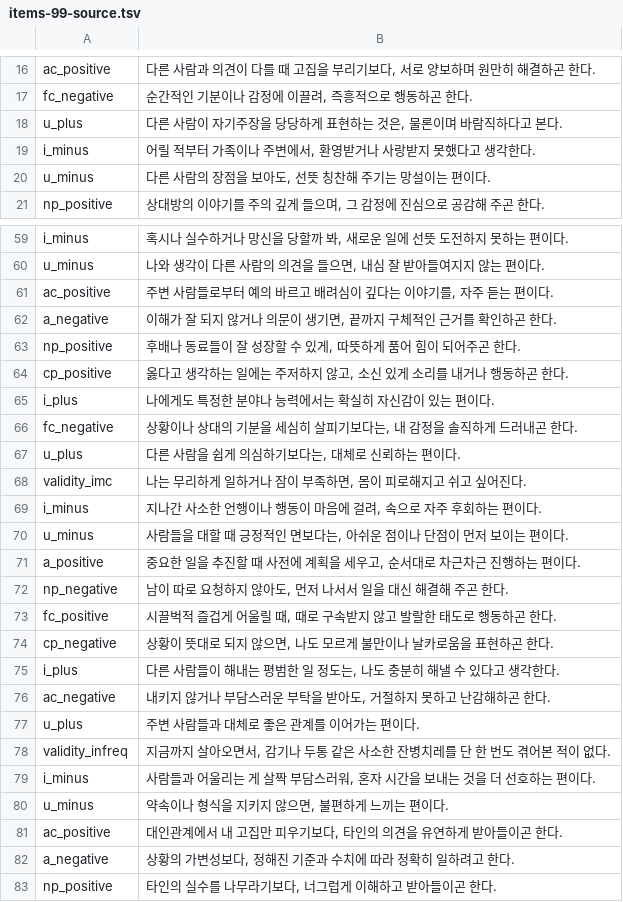
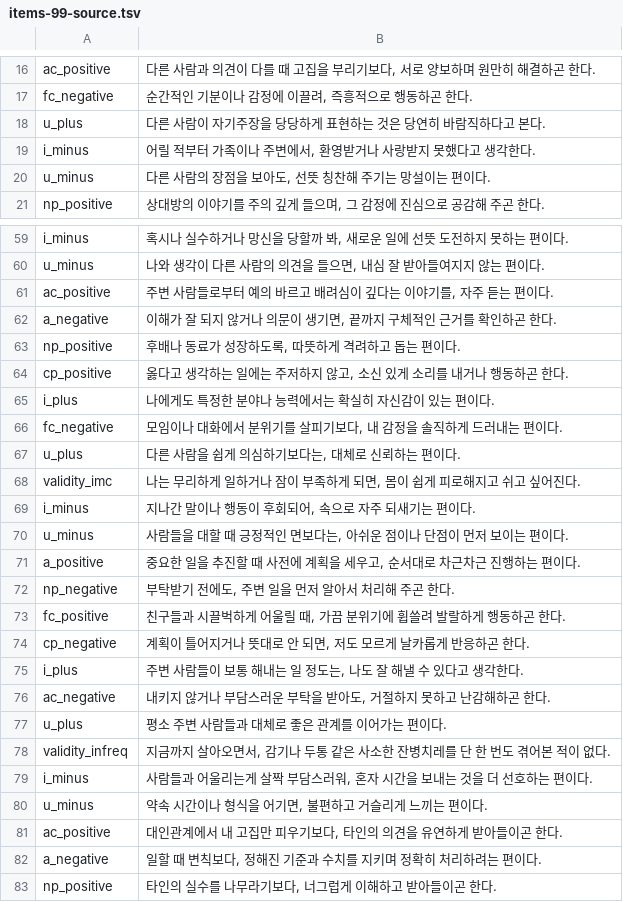
Before and after one commit to jomigata/wiz-coco, a TSV file: docs/internal-materials/ego-ok/items-99-source.tsv, drawn as a sheet; only a part is shown, gaps mark what is left out; the diff covers the shown part only.

```diff
--- a/docs/internal-materials/ego-ok/items-99-source.tsv
+++ b/docs/internal-materials/ego-ok/items-99-source.tsv
@@ -17,3 +17,3 @@ ac_positive	다른 사람과 의견이 다를 때 고집을 부리기보다, 서
 fc_negative	순간적인 기분이나 감정에 이끌려, 즉흥적으로 행동하곤 한다.
-u_plus	다른 사람이 자기주장을 당당하게 표현하는 것은, 물론이며 바람직하다고 본다.
+u_plus	다른 사람이 자기주장을 당당하게 표현하는 것은 당연히 바람직하다고 본다.
 i_minus	어릴 적부터 가족이나 주변에서, 환영받거나 사랑받지 못했다고 생각한다.
@@ -62,22 +62,22 @@ ac_positive	주변 사람들로부터 예의 바르고 배려심이 깊다는
 a_negative	이해가 잘 되지 않거나 의문이 생기면, 끝까지 구체적인 근거를 확인하곤 한다.
-np_positive	후배나 동료들이 잘 성장할 수 있게, 따뜻하게 품어 힘이 되어주곤 한다.
+np_positive	후배나 동료가 성장하도록, 따뜻하게 격려하고 돕는 편이다.
 cp_positive	옳다고 생각하는 일에는 주저하지 않고, 소신 있게 소리를 내거나 행동하곤 한다.
 i_plus	나에게도 특정한 분야나 능력에서는 확실히 자신감이 있는 편이다.
-fc_negative	상황이나 상대의 기분을 세심히 살피기보다는, 내 감정을 솔직하게 드러내곤 한다.
+fc_negative	모임이나 대화에서 분위기를 살피기보다, 내 감정을 솔직하게 드러내는 편이다.
 u_plus	다른 사람을 쉽게 의심하기보다는, 대체로 신뢰하는 편이다.
-validity_imc	나는 무리하게 일하거나 잠이 부족하면, 몸이 피로해지고 쉬고 싶어진다.
-i_minus	지나간 사소한 언행이나 행동이 마음에 걸려, 속으로 자주 후회하는 편이다.
+validity_imc	나는 무리하게 일하거나 잠이 부족하게 되면, 몸이 쉽게 피로해지고 쉬고 싶어진다.
+i_minus	지나간 말이나 행동이 후회되어, 속으로 자주 되새기는 편이다.
 u_minus	사람들을 대할 때 긍정적인 면보다는, 아쉬운 점이나 단점이 먼저 보이는 편이다.
 a_positive	중요한 일을 추진할 때 사전에 계획을 세우고, 순서대로 차근차근 진행하는 편이다.
-np_negative	남이 따로 요청하지 않아도, 먼저 나서서 일을 대신 해결해 주곤 한다.
-fc_positive	시끌벅적 즐겁게 어울릴 때, 때로 구속받지 않고 발랄한 태도로 행동하곤 한다.
-cp_negative	상황이 뜻대로 되지 않으면, 나도 모르게 불만이나 날카로움을 표현하곤 한다.
-i_plus	다른 사람들이 해내는 평범한 일 정도는, 나도 충분히 해낼 수 있다고 생각한다.
+np_negative	부탁받기 전에도, 주변 일을 먼저 알아서 처리해 주곤 한다.
+fc_positive	친구들과 시끌벅하게 어울릴 때, 가끔 분위기에 휩쓸려 발랄하게 행동하곤 한다.
+cp_negative	계획이 틀어지거나 뜻대로 안 되면, 저도 모르게 날카롭게 반응하곤 한다.
+i_plus	주변 사람들이 보통 해내는 일 정도는, 나도 잘 해낼 수 있다고 생각한다.
 ac_negative	내키지 않거나 부담스러운 부탁을 받아도, 거절하지 못하고 난감해하곤 한다.
-u_plus	주변 사람들과 대체로 좋은 관계를 이어가는 편이다.
+u_plus	평소 주변 사람들과 대체로 좋은 관계를 이어가는 편이다.
 validity_infreq	지금까지 살아오면서, 감기나 두통 같은 사소한 잔병치레를 단 한 번도 겪어본 적이 없다.
-i_minus	사람들과 어울리는 게 살짝 부담스러워, 혼자 시간을 보내는 것을 더 선호하는 편이다.
-u_minus	약속이나 형식을 지키지 않으면, 불편하게 느끼는 편이다.
+i_minus	사람들과 어울리는게 살짝 부담스러워, 혼자 시간을 보내는 것을 더 선호하는 편이다.
+u_minus	약속 시간이나 형식을 어기면, 불편하고 거슬리게 느끼는 편이다.
 ac_positive	대인관계에서 내 고집만 피우기보다, 타인의 의견을 유연하게 받아들이곤 한다.
-a_negative	상황의 가변성보다, 정해진 기준과 수치에 따라 정확히 일하려고 한다.
+a_negative	일할 때 변칙보다, 정해진 기준과 수치를 지키며 정확히 처리하려는 편이다.
 np_positive	타인의 실수를 나무라기보다, 너그럽게 이해하고 받아들이곤 한다.
```
Also changed, not shown: 14 edited cells elsewhere in this file, 9 other files.
